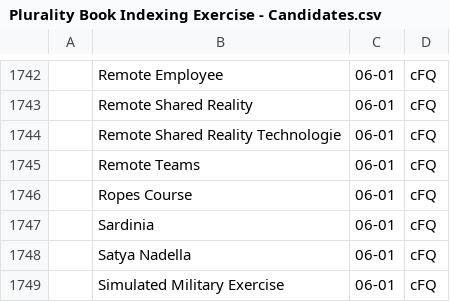
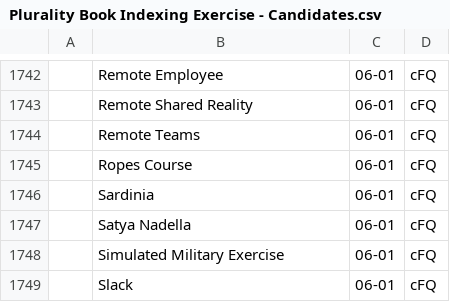
Before and after one commit to pluralitybook/plurality, a CSV file: scripts/index/Plurality Book Indexing Exercise - Candidates.csv, drawn as a sheet; only a part is shown, gaps mark what is left out; the shorter side is filled out with more unchanged rows; the diff names each change by its address in the sheet, - before the commit and + after, or states it on an @@ line.

```diff
--- a/scripts/index/Plurality Book Indexing Exercise - Candidates.csv
+++ b/scripts/index/Plurality Book Indexing Exercise - Candidates.csv
-row 1744:  | Remote Shared Reality Technologie | 06-01 | cFQ
```
Also changed, not shown: 4 other files.
